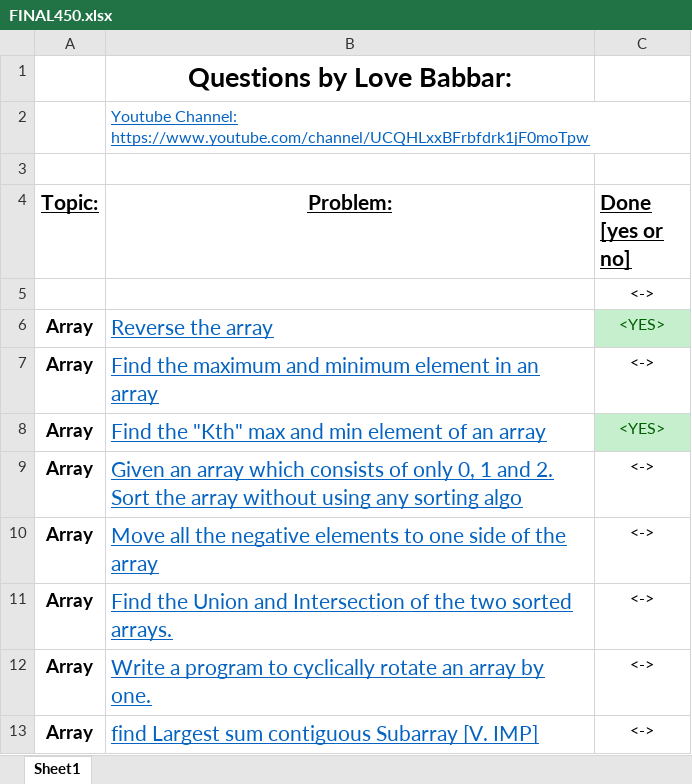
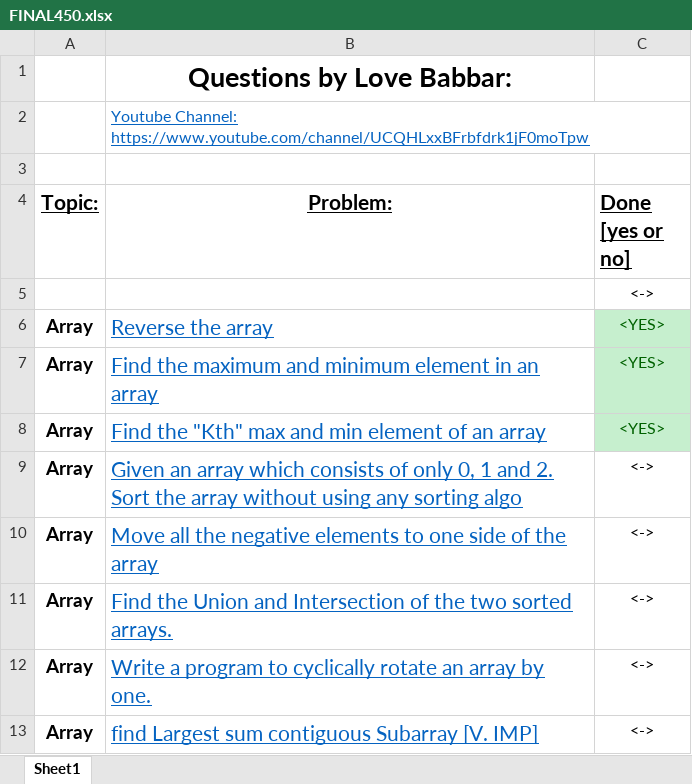
Before and after one commit to DaemonStark/Data-Structures-and-Algorithms, an Excel workbook: FINAL450.xlsx, sheet Sheet1, drawn as a sheet; only a part is shown; values as stored, in another font and other column widths than the file's, no borders; the diff names each change by its address in the sheet, - before the commit and + after, or states it on an @@ line.

```diff
--- a/FINAL450.xlsx (sheet Sheet1)
+++ b/FINAL450.xlsx (sheet Sheet1)
-C7 (Done [yes or no]): <->
+C7 (Done [yes or no]): <YES>
@@ C7 fill: none → #C6EFCE, text colour: black → #006100 @@
```
